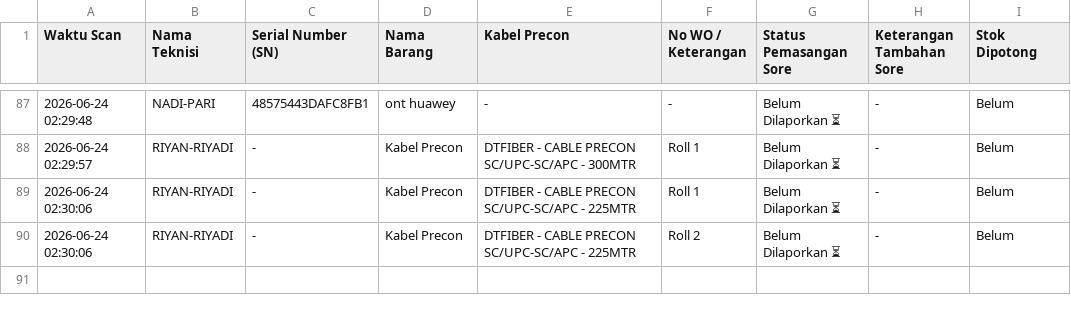
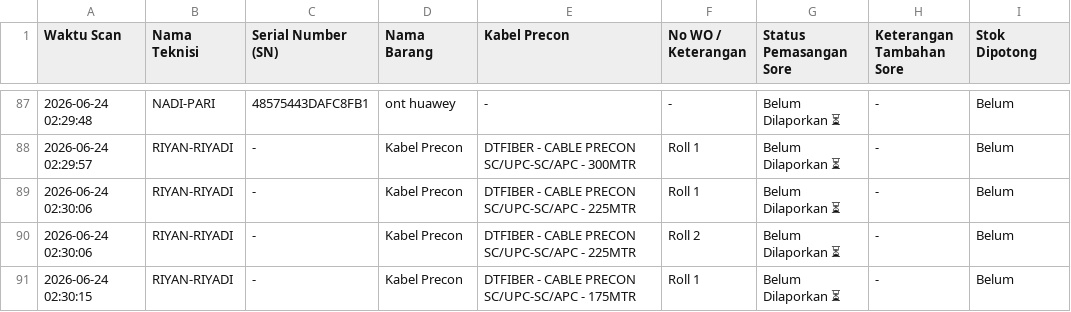
Before and after one commit to jrn999/gudang-ikr, a CSV file: log_harian.csv, drawn as a sheet; only a part is shown, gaps mark what is left out; the diff names each change by its address in the sheet, - before the commit and + after, or states it on an @@ line.

Commit message:
Auto-Update Input Kabel 2026-06-24 02:30

```diff
--- a/log_harian.csv
+++ b/log_harian.csv
+row 91: 2026-06-24 02:30:15 | RIYAN-RIYADI | - | Kabel Precon | DTFIBER - CABLE PRECON SC/UPC-SC/APC - 175MTR | Roll 1 | Belum Dilaporkan ⏳ | - | Belum
```
